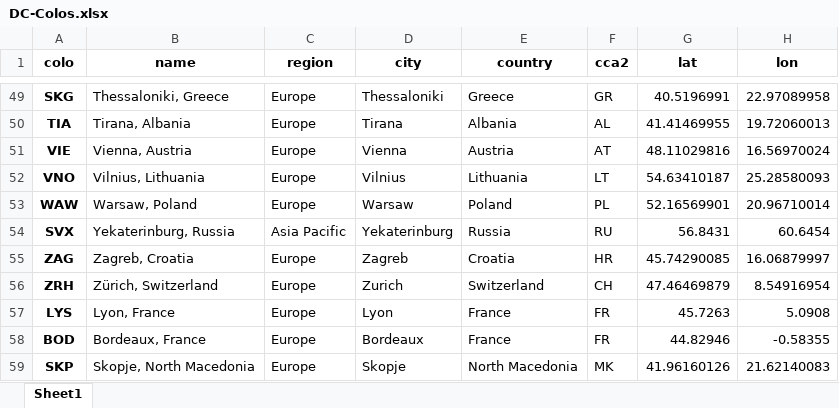
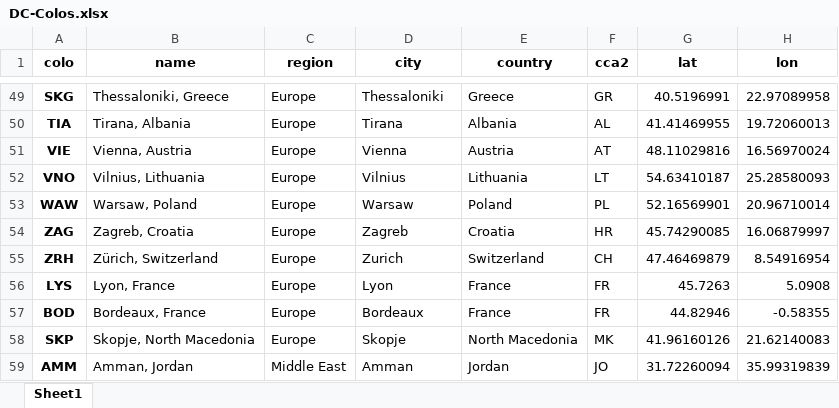
Before and after one commit to Netrvin/cloudflare-colo-list, an Excel workbook: DC-Colos.xlsx, sheet Sheet1, drawn as a sheet; only a part is shown, gaps mark what is left out; the shorter side is filled out with more unchanged rows; values as stored, in another font and other column widths than the file's, no borders; the diff names each change by its address in the sheet, - before the commit and + after, or states it on an @@ line.

```diff
--- a/DC-Colos.xlsx (sheet Sheet1)
+++ b/DC-Colos.xlsx (sheet Sheet1)
-row 54: SVX | Yekaterinburg, Russia | Asia Pacific | Yekaterinburg | Russia | RU | 56.8431 | 60.6454
```
Also changed, not shown: 3 other files.
